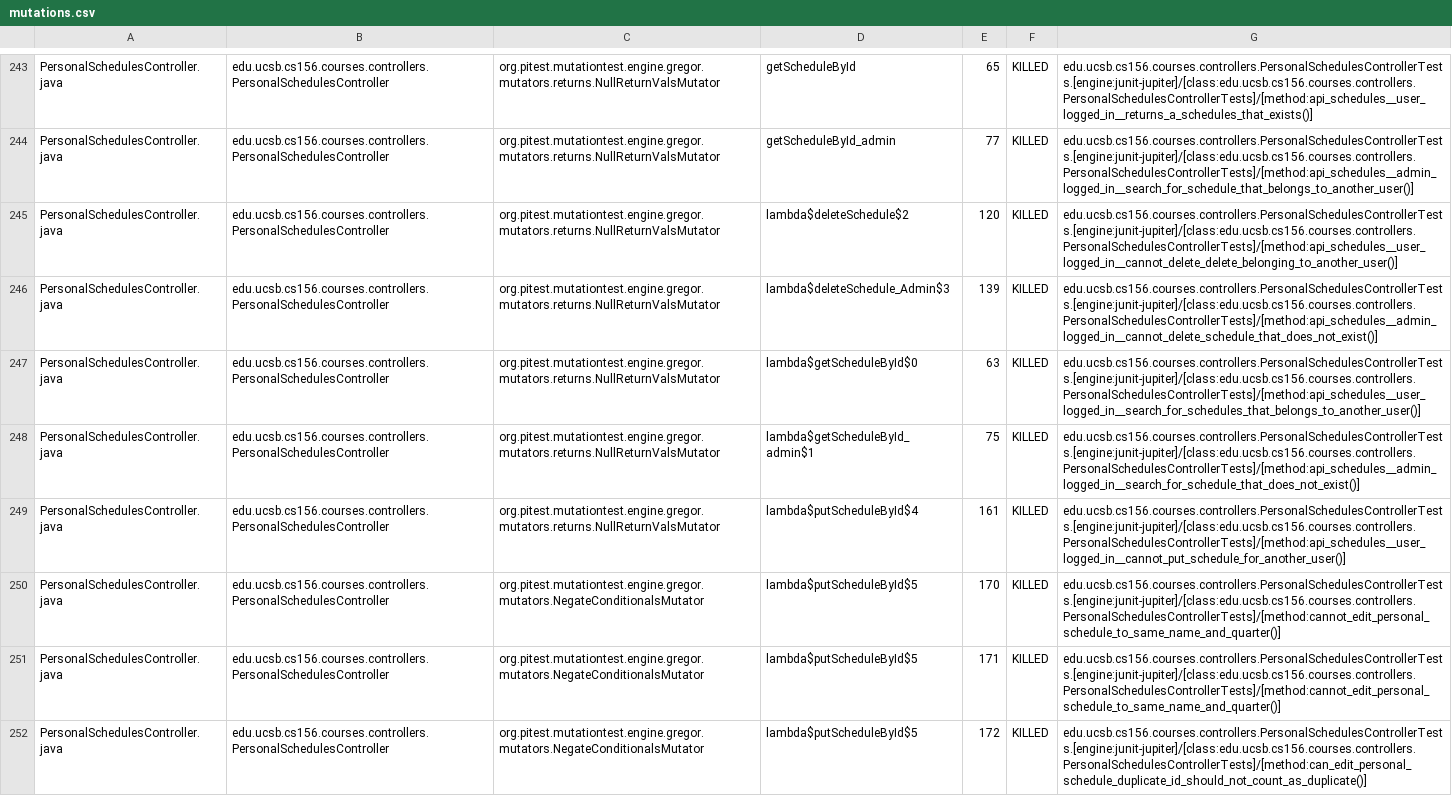
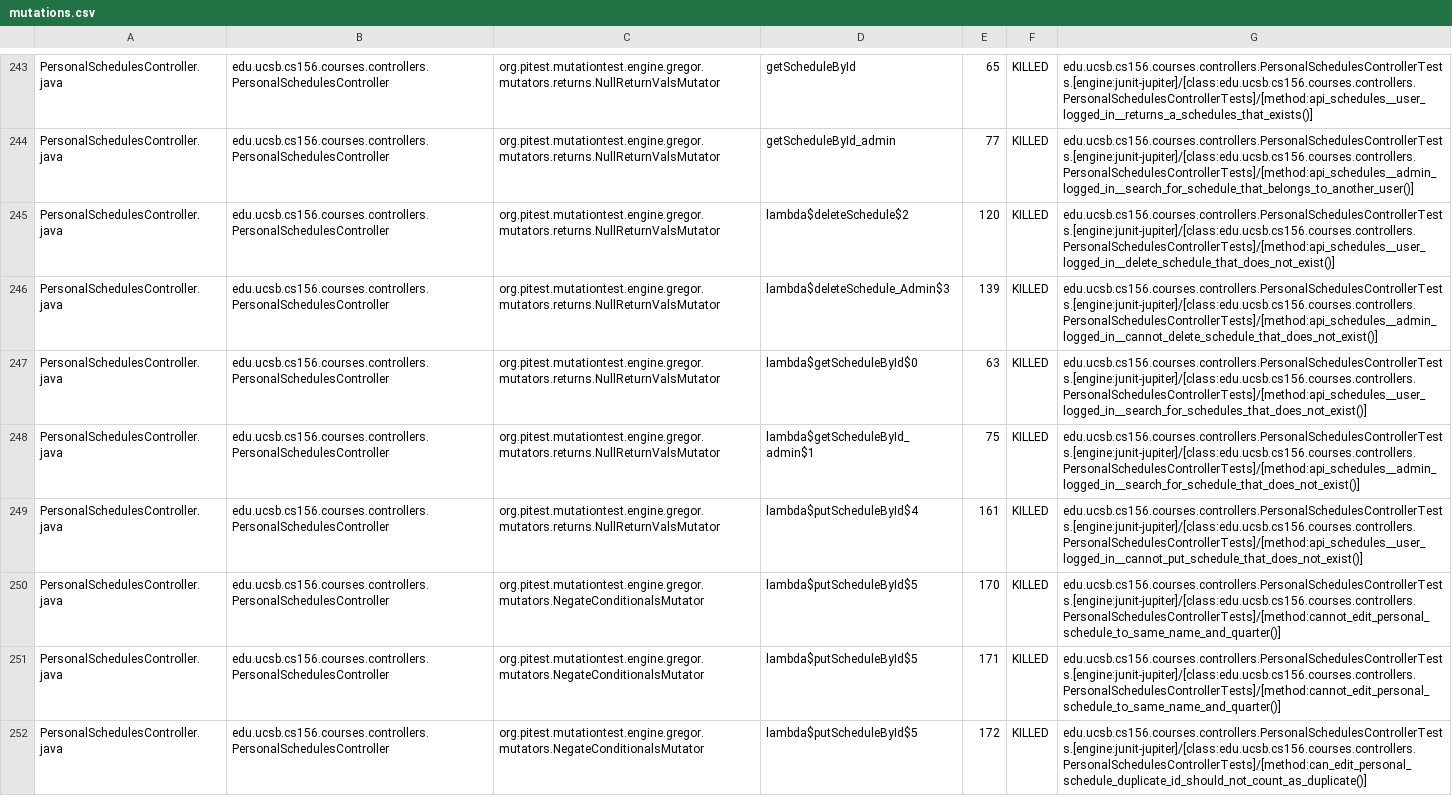
Before and after one commit to ucsb-cs156-s25/proj-courses-s25-05, a CSV file: prs/37/pitest/mutations.csv, drawn as a sheet; only a part is shown, gaps mark what is left out; the diff covers the shown part only.

Commit message:
Deploying to gh-pages from @ ucsb-cs156-s25/proj-courses-s25-05@e9ad67d4aae31a6bef4e8cc1640346c819a158d8 🚀

```diff
--- a/prs/37/pitest/mutations.csv
+++ b/prs/37/pitest/mutations.csv
@@ -244,7 +244,7 @@ PersonalSchedulesController.java,edu.ucsb.cs156.courses.controllers.PersonalSche
 PersonalSchedulesController.java,edu.ucsb.cs156.courses.controllers.PersonalSchedulesController,org.pitest.mutationtest.engine.gregor.mutators.returns.NullReturnValsMutator,getScheduleById_admin,77,KILLED,edu.ucsb.cs156.courses.controllers.PersonalSchedulesControllerTests.[engine:junit-jupiter]/[class:edu.ucsb.cs156.courses.controllers.PersonalSchedulesControllerTests]/[method:api_schedules__admin_logged_in__search_for_schedule_that_belongs_to_another_user()]
-PersonalSchedulesController.java,edu.ucsb.cs156.courses.controllers.PersonalSchedulesController,org.pitest.mutationtest.engine.gregor.mutators.returns.NullReturnValsMutator,lambda$deleteSchedule$2,120,KILLED,edu.ucsb.cs156.courses.controllers.PersonalSchedulesControllerTests.[engine:junit-jupiter]/[class:edu.ucsb.cs156.courses.controllers.PersonalSchedulesControllerTests]/[method:api_schedules__user_logged_in__cannot_delete_delete_belonging_to_another_user()]
+PersonalSchedulesController.java,edu.ucsb.cs156.courses.controllers.PersonalSchedulesController,org.pitest.mutationtest.engine.gregor.mutators.returns.NullReturnValsMutator,lambda$deleteSchedule$2,120,KILLED,edu.ucsb.cs156.courses.controllers.PersonalSchedulesControllerTests.[engine:junit-jupiter]/[class:edu.ucsb.cs156.courses.controllers.PersonalSchedulesControllerTests]/[method:api_schedules__user_logged_in__delete_schedule_that_does_not_exist()]
 PersonalSchedulesController.java,edu.ucsb.cs156.courses.controllers.PersonalSchedulesController,org.pitest.mutationtest.engine.gregor.mutators.returns.NullReturnValsMutator,lambda$deleteSchedule_Admin$3,139,KILLED,edu.ucsb.cs156.courses.controllers.PersonalSchedulesControllerTests.[engine:junit-jupiter]/[class:edu.ucsb.cs156.courses.controllers.PersonalSchedulesControllerTests]/[method:api_schedules__admin_logged_in__cannot_delete_schedule_that_does_not_exist()]
-PersonalSchedulesController.java,edu.ucsb.cs156.courses.controllers.PersonalSchedulesController,org.pitest.mutationtest.engine.gregor.mutators.returns.NullReturnValsMutator,lambda$getScheduleById$0,63,KILLED,edu.ucsb.cs156.courses.controllers.PersonalSchedulesControllerTests.[engine:junit-jupiter]/[class:edu.ucsb.cs156.courses.controllers.PersonalSchedulesControllerTests]/[method:api_schedules__user_logged_in__search_for_schedules_that_belongs_to_another_user()]
+PersonalSchedulesController.java,edu.ucsb.cs156.courses.controllers.PersonalSchedulesController,org.pitest.mutationtest.engine.gregor.mutators.returns.NullReturnValsMutator,lambda$getScheduleById$0,63,KILLED,edu.ucsb.cs156.courses.controllers.PersonalSchedulesControllerTests.[engine:junit-jupiter]/[class:edu.ucsb.cs156.courses.controllers.PersonalSchedulesControllerTests]/[method:api_schedules__user_logged_in__search_for_schedules_that_does_not_exist()]
 PersonalSchedulesController.java,edu.ucsb.cs156.courses.controllers.PersonalSchedulesController,org.pitest.mutationtest.engine.gregor.mutators.returns.NullReturnValsMutator,lambda$getScheduleById_admin$1,75,KILLED,edu.ucsb.cs156.courses.controllers.PersonalSchedulesControllerTests.[engine:junit-jupiter]/[class:edu.ucsb.cs156.courses.controllers.PersonalSchedulesControllerTests]/[method:api_schedules__admin_logged_in__search_for_schedule_that_does_not_exist()]
-PersonalSchedulesController.java,edu.ucsb.cs156.courses.controllers.PersonalSchedulesController,org.pitest.mutationtest.engine.gregor.mutators.returns.NullReturnValsMutator,lambda$putScheduleById$4,161,KILLED,edu.ucsb.cs156.courses.controllers.PersonalSchedulesControllerTests.[engine:junit-jupiter]/[class:edu.ucsb.cs156.courses.controllers.PersonalSchedulesControllerTests]/[method:api_schedules__user_logged_in__cannot_put_schedule_for_another_user()]
+PersonalSchedulesController.java,edu.ucsb.cs156.courses.controllers.PersonalSchedulesController,org.pitest.mutationtest.engine.gregor.mutators.returns.NullReturnValsMutator,lambda$putScheduleById$4,161,KILLED,edu.ucsb.cs156.courses.controllers.PersonalSchedulesControllerTests.[engine:junit-jupiter]/[class:edu.ucsb.cs156.courses.controllers.PersonalSchedulesControllerTests]/[method:api_schedules__user_logged_in__cannot_put_schedule_that_does_not_exist()]
 PersonalSchedulesController.java,edu.ucsb.cs156.courses.controllers.PersonalSchedulesController,org.pitest.mutationtest.engine.gregor.mutators.NegateConditionalsMutator,lambda$putScheduleById$5,170,KILLED,edu.ucsb.cs156.courses.controllers.PersonalSchedulesControllerTests.[engine:junit-jupiter]/[class:edu.ucsb.cs156.courses.controllers.PersonalSchedulesControllerTests]/[method:cannot_edit_personal_schedule_to_same_name_and_quarter()]
```
Also changed, not shown: 54 edited cells elsewhere in this file, 49 other files.
